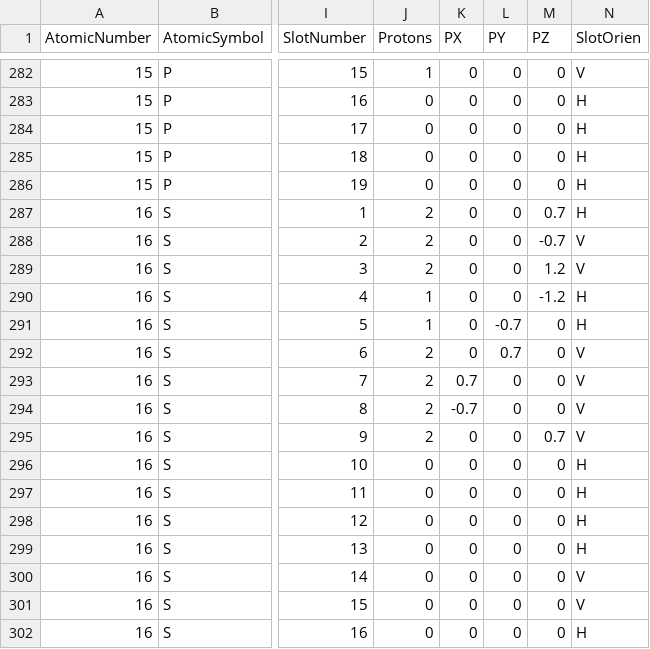
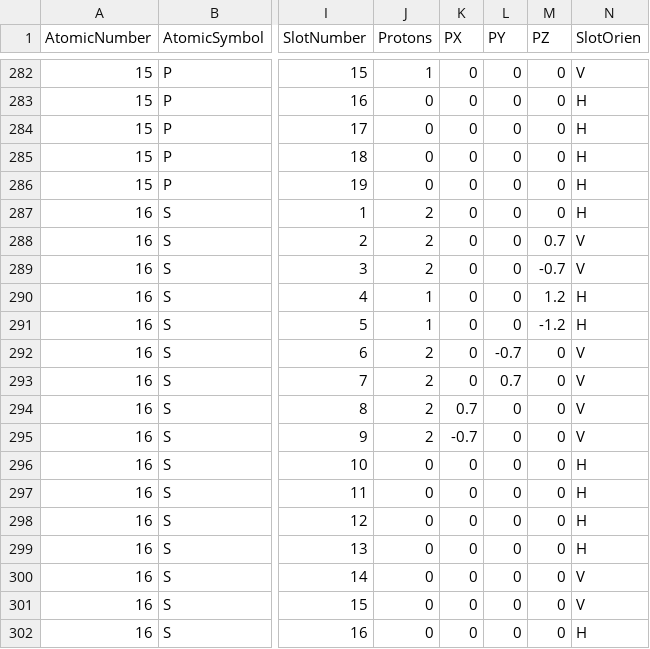
Before and after one commit to LtAirman/ChargeFieldTopics, a CSV file: data/Cr6-Elements.csv, drawn as a sheet; only a part is shown, gaps mark what is left out; the diff names each change by its address in the sheet, - before the commit and + after, or states it on an @@ line.

Commit message:
Correcting element 16.

```diff
--- a/data/Cr6-Elements.csv
+++ b/data/Cr6-Elements.csv
-M287 (PZ): 0.7
+M287 (PZ): 0
-M288 (PZ): -0.7
+M288 (PZ): 0.7
-M289 (PZ): 1.2
+M289 (PZ): -0.7
-M290 (PZ): -1.2
+M290 (PZ): 1.2
-L291 (PY): -0.7
+L291 (PY): 0
-M291 (PZ): 0
+M291 (PZ): -1.2
-L292 (PY): 0.7
+L292 (PY): -0.7
-K293 (PX): 0.7
+K293 (PX): 0
-L293 (PY): 0
+L293 (PY): 0.7
-K294 (PX): -0.7
+K294 (PX): 0.7
-K295 (PX): 0
+K295 (PX): -0.7
-M295 (PZ): 0.7
+M295 (PZ): 0
```
